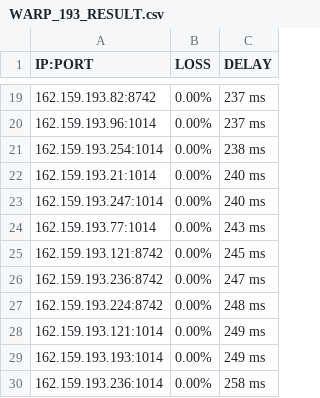
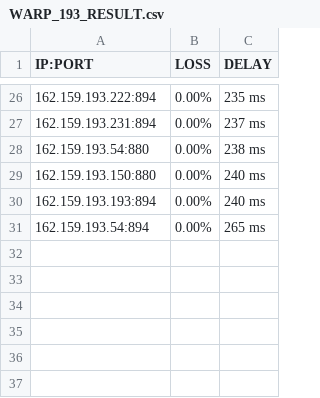
Before and after one commit to blesdmm/WARP2sub, a CSV file: WARP_193_RESULT.csv, drawn as a sheet; only a part is shown, gaps mark what is left out; the diff covers the shown part only.

```diff
--- a/WARP_193_RESULT.csv
+++ b/WARP_193_RESULT.csv
@@ -19,12 +26,6 @@ IP:PORT, LOSS, DELAY
-162.159.193.82:8742,0.00%,237 ms
-162.159.193.96:1014,0.00%,237 ms
-162.159.193.254:1014,0.00%,238 ms
-162.159.193.21:1014,0.00%,240 ms
-162.159.193.247:1014,0.00%,240 ms
-162.159.193.77:1014,0.00%,243 ms
-162.159.193.121:8742,0.00%,245 ms
-162.159.193.236:8742,0.00%,247 ms
-162.159.193.224:8742,0.00%,248 ms
-162.159.193.121:1014,0.00%,249 ms
-162.159.193.193:1014,0.00%,249 ms
-162.159.193.236:1014,0.00%,258 ms
+162.159.193.222:894,0.00%,235 ms
+162.159.193.231:894,0.00%,237 ms
+162.159.193.54:880,0.00%,238 ms
+162.159.193.150:880,0.00%,240 ms
+162.159.193.193:894,0.00%,240 ms
+162.159.193.54:894,0.00%,265 ms
```
Also changed, not shown: 7 added rows and 25 edited cells elsewhere in this file, WARP_BEST_RESULT.csv, WARP_DIFF_RESULT.csv, 3 other files.
